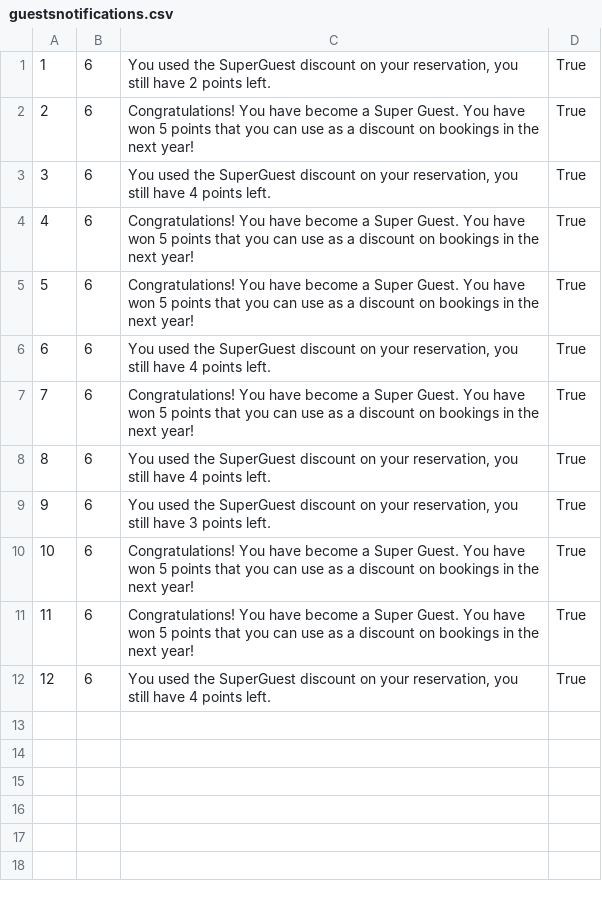
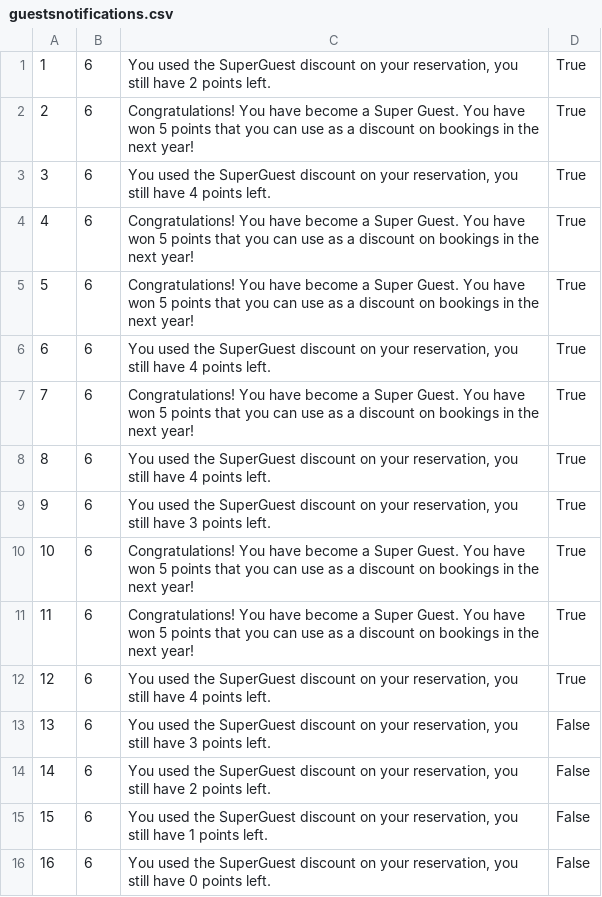
Before and after one commit to marija-djurdjevic/Booking, a CSV file: Resources/Data/guestsnotifications.csv, drawn as a sheet; the diff names each change by its address in the sheet, - before the commit and + after, or states it on an @@ line.

```diff
--- a/Resources/Data/guestsnotifications.csv
+++ b/Resources/Data/guestsnotifications.csv
+row 13: 13 | 6 | You used the SuperGuest discount on your reservation, you still have 3 points left. | False
+row 14: 14 | 6 | You used the SuperGuest discount on your reservation, you still have 2 points left. | False
+row 15: 15 | 6 | You used the SuperGuest discount on your reservation, you still have 1 points left. | False
+row 16: 16 | 6 | You used the SuperGuest discount on your reservation, you still have 0 points left. | False
```
Also changed, not shown: Resources/Data/forumcomments.csv, Resources/Data/properties.csv, 34 other files.
